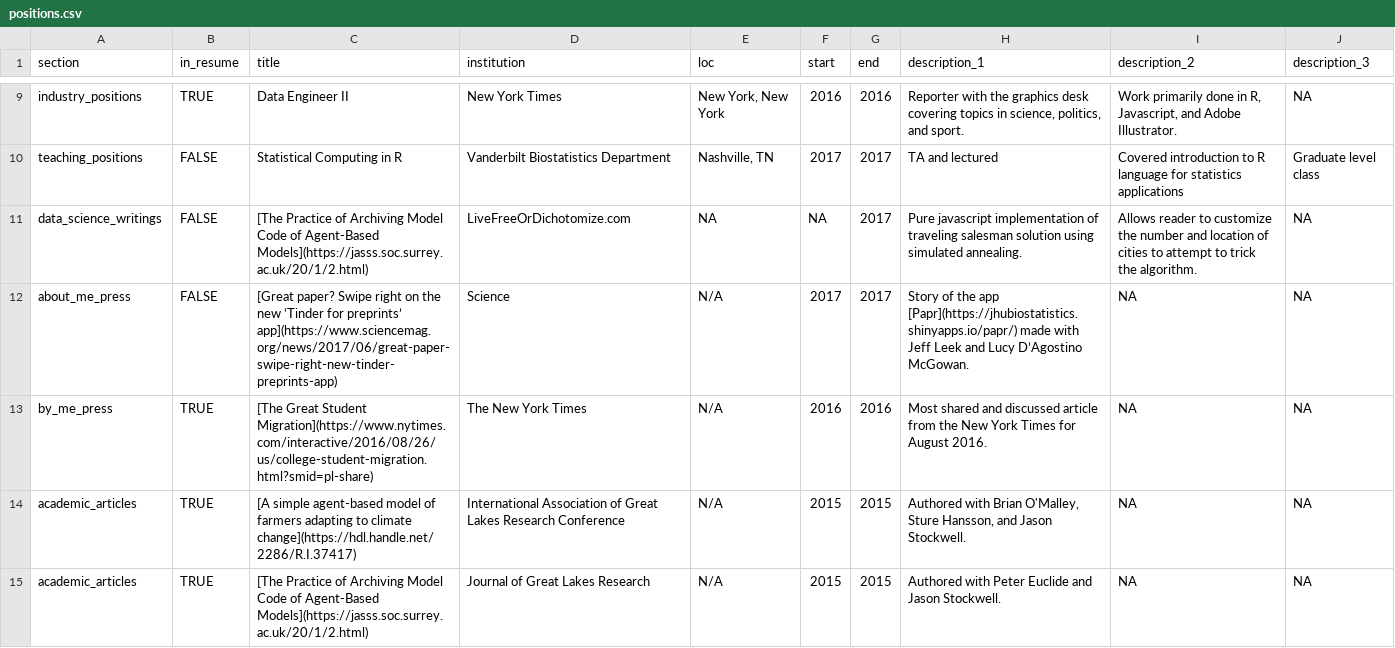
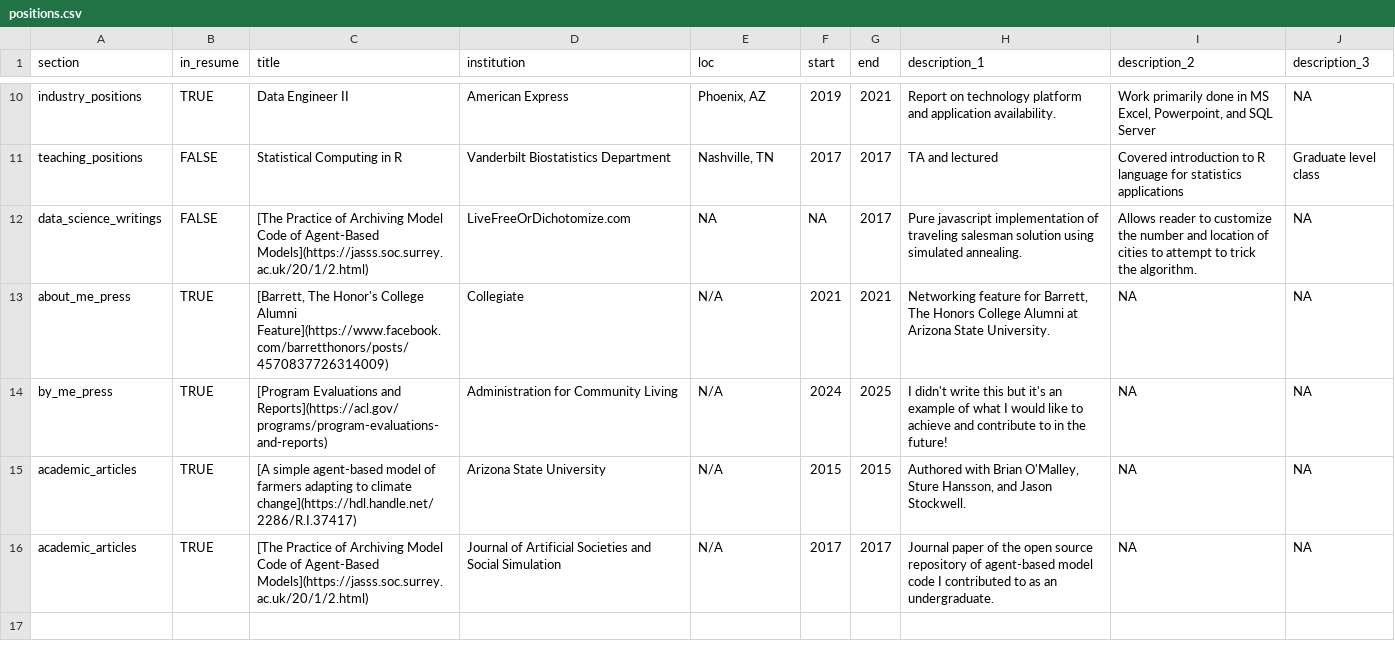
Before and after one commit to RachNicely/cv, a CSV file: positions.csv, drawn as a sheet; only a part is shown, gaps mark what is left out; addresses are those after the commit; the diff covers the shown part only; the diff names each change by its address in the sheet, - before the commit and + after, or states it on an @@ line.

```diff
--- a/positions.csv
+++ b/positions.csv
-D10 (institution): New York Times
+D10 (institution): American Express
-E10 (loc): New York, New York
+E10 (loc): Phoenix, AZ
-F10 (start): 2016
+F10 (start): 2019
-G10 (end): 2016
+G10 (end): 2021
-H10 (description_1): Reporter with the graphics desk covering topics in science, politics, and sport.
+H10 (description_1): Report on technology platform and application availability.
-I10 (description_2): …done in R, Javascript, and Adobe Illustrator.
+I10 (description_2): …done in MS Excel, Powerpoint, and SQL Server
-B13 (in_resume): FALSE
+B13 (in_resume): TRUE
-C13 (title): [Great paper? Swipe right on the new ‘Tinder for preprints’ app](https://www.sciencemag.org/news/2017/06/great-paper-swipe-right-new-tinder-preprints-app)
+C13 (title): [Barrett, The Honor's College Alumni Feature](https://www.facebook.com/barretthonors/posts/4570837726314009)
-D13 (institution): Science
+D13 (institution): Collegiate
-F13 (start): 2017
+F13 (start): 2021
-G13 (end): 2017
+G13 (end): 2021
-H13 (description_1): Story of the app [Papr](https://jhubiostatistics.shinyapps.io/papr/) made with Jeff Leek and Lucy D’Agostino McGowan.
+H13 (description_1): Networking feature for Barrett, The Honors College Alumni at Arizona State University.
-C14 (title): [The Great Student Migration](https://www.nytimes.com/interactive/2016/08/26/us/college-student-migration.html?smid=pl-share)
+C14 (title): [Program Evaluations and Reports](https://acl.gov/programs/program-evaluations-and-reports)
-D14 (institution): The New York Times
+D14 (institution): Administration for Community Living
-F14 (start): 2016
+F14 (start): 2024
-G14 (end): 2016
+G14 (end): 2025
-H14 (description_1): Most shared and discussed article from the New York Times for August 2016.
+H14 (description_1): I didn't write this but it's an example of what I would like to achieve and contribute to in the future!
-D15 (institution): International Association of Great Lakes Research Conference
+D15 (institution): Arizona State University
-D16 (institution): Journal of Great Lakes Research
+D16 (institution): Journal of Artificial Societies and Social Simulation
-F16 (start): 2015
+F16 (start): 2017
-G16 (end): 2015
+G16 (end): 2017
-H16 (description_1): Authored with Peter Euclide and Jason Stockwell.
+H16 (description_1): Journal paper of the open source repository of agent-based model code I contributed to as an undergraduate.
```
Also changed, not shown: 1 added row and 32 edited cells elsewhere in this file, 2 other files.
